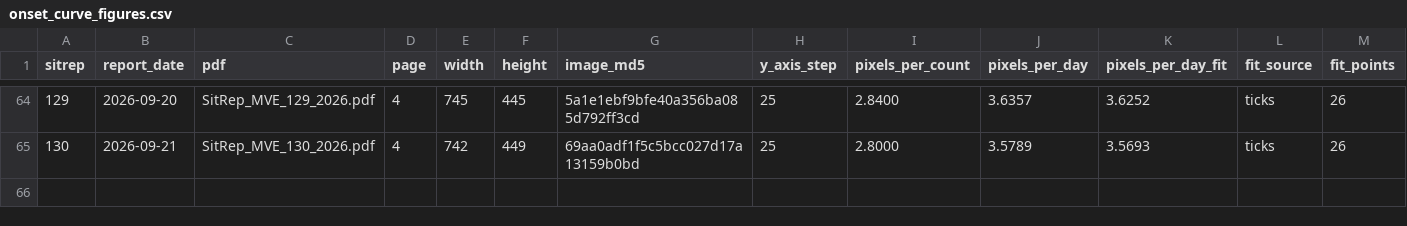
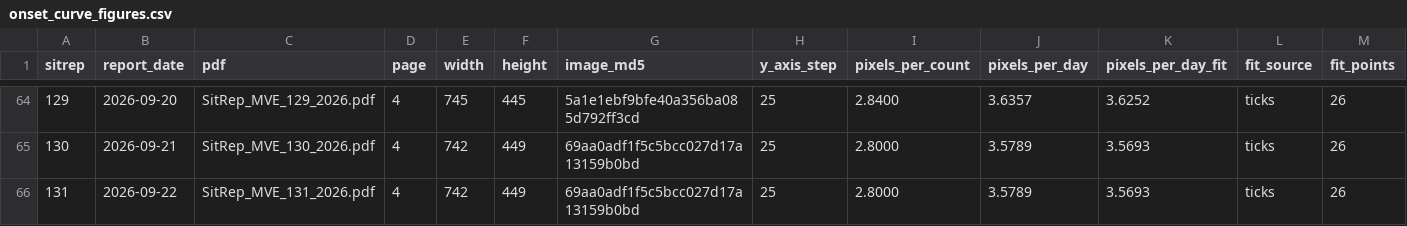
Before and after one commit to epiforecasts/BVDOutbreakSize, a CSV file: data/onset_curve_figures.csv, drawn as a sheet; only a part is shown, gaps mark what is left out; rows hold the shown columns only; the diff names each change by its address in the sheet, - before the commit and + after, or states it on an @@ line.

```diff
--- a/data/onset_curve_figures.csv
+++ b/data/onset_curve_figures.csv
+row 66: 131 | 2026-09-22 | SitRep_MVE_131_2026.pdf | 4 | 742 | 449 | 69aa0adf1f5c5bcc027d17a13159b0bd | 25 | 2.8000 | 3.5789 | 3.5693 | ticks | 26
```
Also changed, not shown: data/insp_sitrep_scanned.csv, data/onset_curve_scanned.csv, 5 other files.
